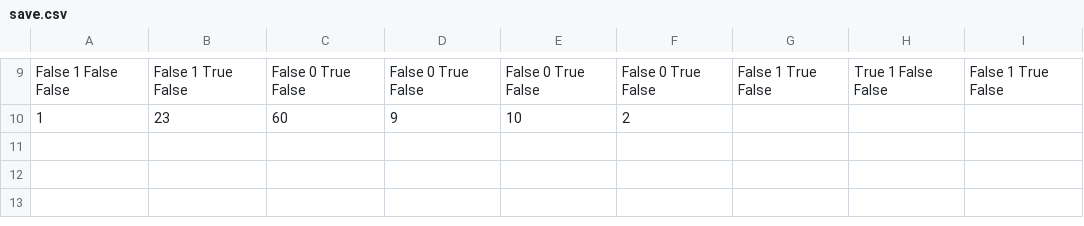
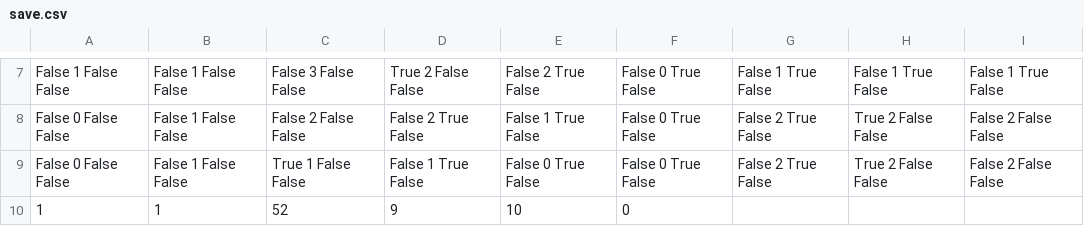
Before and after one commit to marcolos/Minesweeper, a CSV file: sav/save.csv, drawn as a sheet; only a part is shown, gaps mark what is left out; addresses are those after the commit; the diff covers the shown part only; the diff names each change by its address in the sheet, - before the commit and + after, or states it on an @@ line.

```diff
--- a/sav/save.csv
+++ b/sav/save.csv
-B7: False 1 True False
+B7: False 1 False False
-C7: False 0 True False
+C7: False 3 False False
-D7: False 0 True False
+D7: True 2 False False
-E7: False 0 True False
+E7: False 2 True False
-H7: True 1 False False
+H7: False 1 True False
+row 8: False 0 False False | False 1 False False | False 2 False False | False 2 True False | False 1 True False | False 0 True False | False 2 True False | True 2 False False | False 2 False False
+row 9: False 0 False False | False 1 False False | True 1 False False | False 1 True False | False 0 True False | False 0 True False | False 2 True False | True 2 False False | False 2 False False
-B10: 23
+B10: 1
-C10: 60
+C10: 52
-F10: 2
+F10: 0
```
Also changed, not shown: 2 removed rows and 33 edited cells elsewhere in this file, 6 other files.
